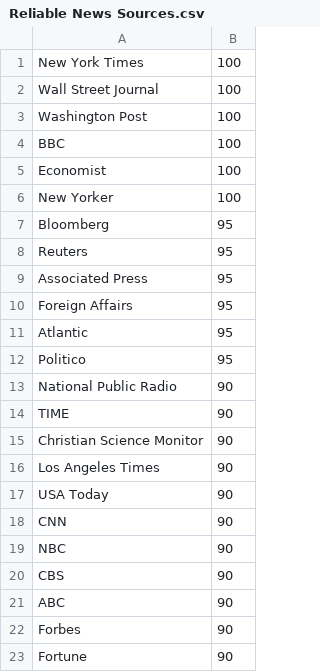
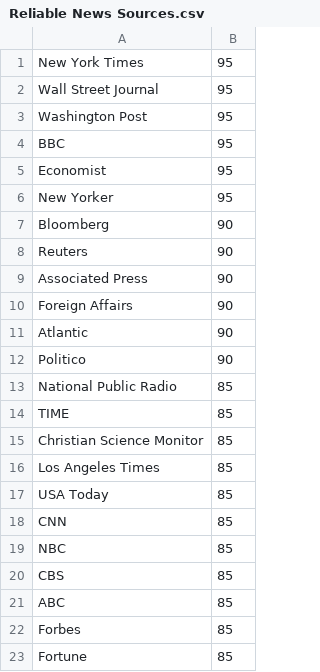
Before and after one commit to ataylor296/HackGT19, a CSV file: Reliable News Sources.csv, drawn as a sheet.

```diff
--- a/Reliable News Sources.csv
+++ b/Reliable News Sources.csv
@@ -1,23 +1,23 @@
-New York Times,100
-Wall Street Journal,100
-Washington Post,100
-BBC,100
-Economist,100
-New Yorker,100
-Bloomberg,95
-Reuters,95
-Associated Press,95
-Foreign Affairs,95
-Atlantic,95
-Politico,95
-National Public Radio,90
-TIME,90
-Christian Science Monitor,90
-Los Angeles Times,90
-USA Today,90
-CNN,90
-NBC,90
-CBS,90
-ABC,90
-Forbes,90
-Fortune,90
+New York Times,95
+Wall Street Journal,95
+Washington Post,95
+BBC,95
+Economist,95
+New Yorker,95
+Bloomberg,90
+Reuters,90
+Associated Press,90
+Foreign Affairs,90
+Atlantic,90
+Politico,90
+National Public Radio,85
+TIME,85
+Christian Science Monitor,85
+Los Angeles Times,85
+USA Today,85
+CNN,85
+NBC,85
+CBS,85
+ABC,85
+Forbes,85
+Fortune,85
```
Also changed, not shown: 2 other files.
